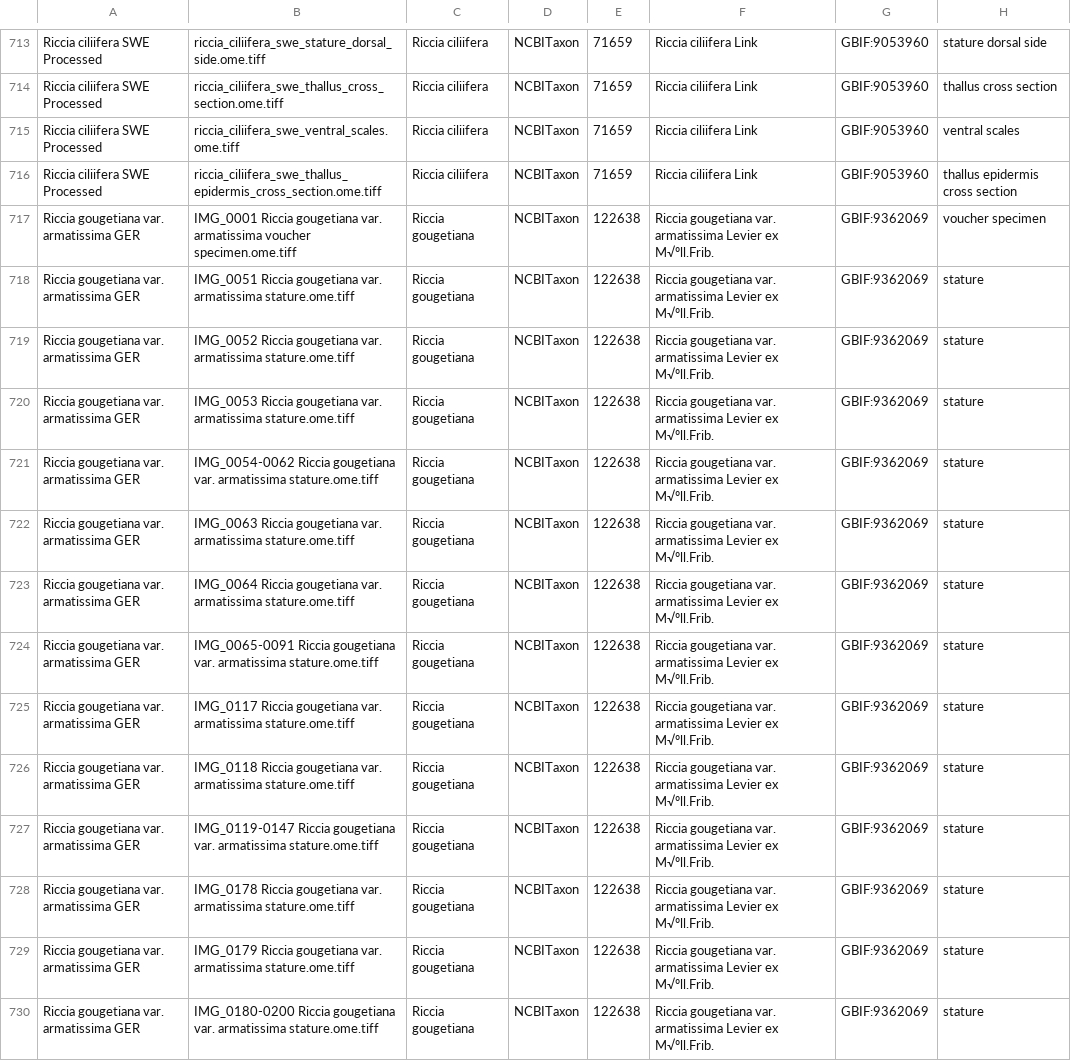
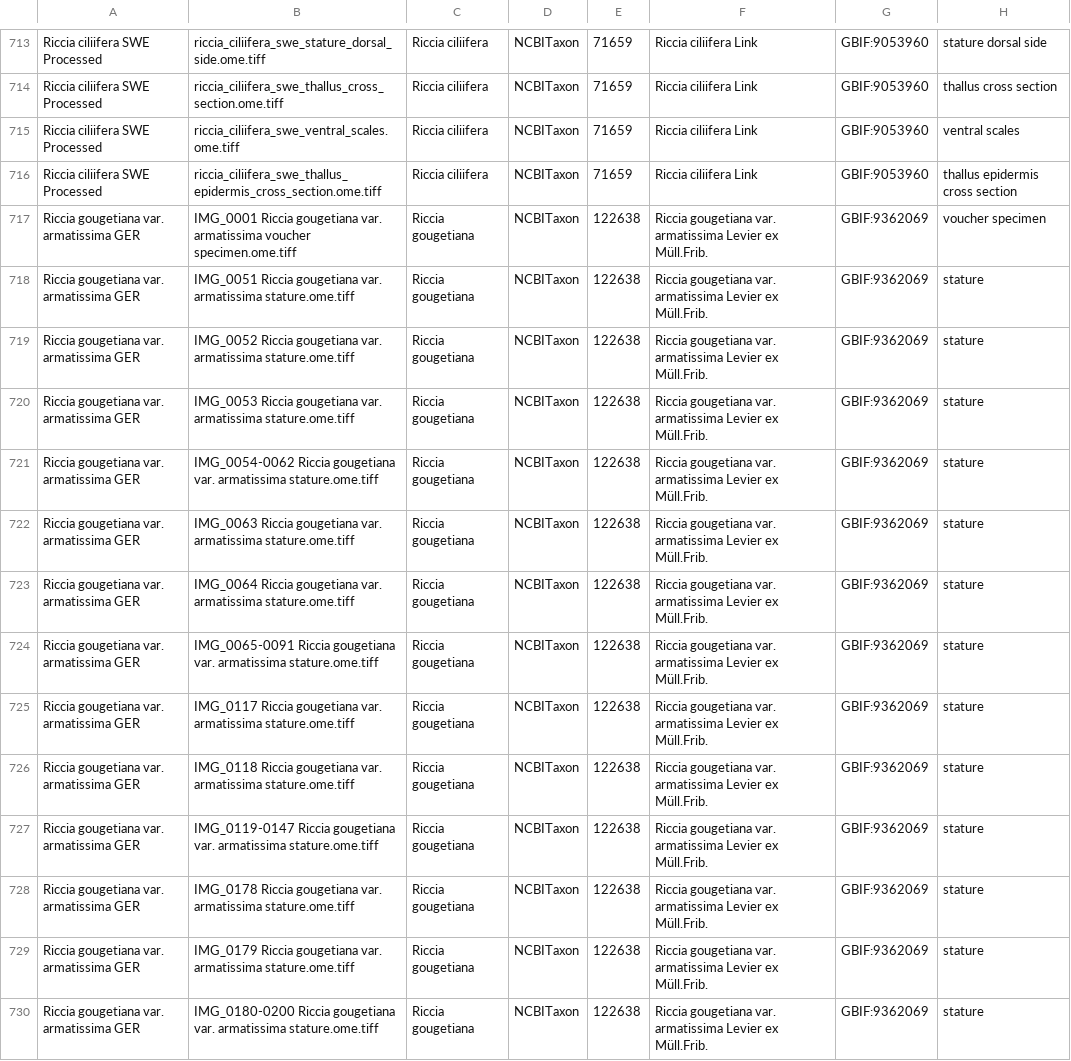
Before and after one commit to IDR/idr0157-peters-bryophytes, a CSV file: experimentA/idr0157-experimentA-annotation.csv, drawn as a sheet; only a part is shown, gaps mark what is left out; the diff covers the shown part only; the diff names each change by its address in the sheet, - before the commit and + after, or states it on an @@ line.

Commit message:
Fix special character

```diff
--- a/experimentA/idr0157-experimentA-annotation.csv
+++ b/experimentA/idr0157-experimentA-annotation.csv
-F717:F730: …Levier ex M√ºll.Frib.
+F717:F730: …Levier ex Müll.Frib.
```
Also changed, not shown: 81 edited cells elsewhere in this file.
